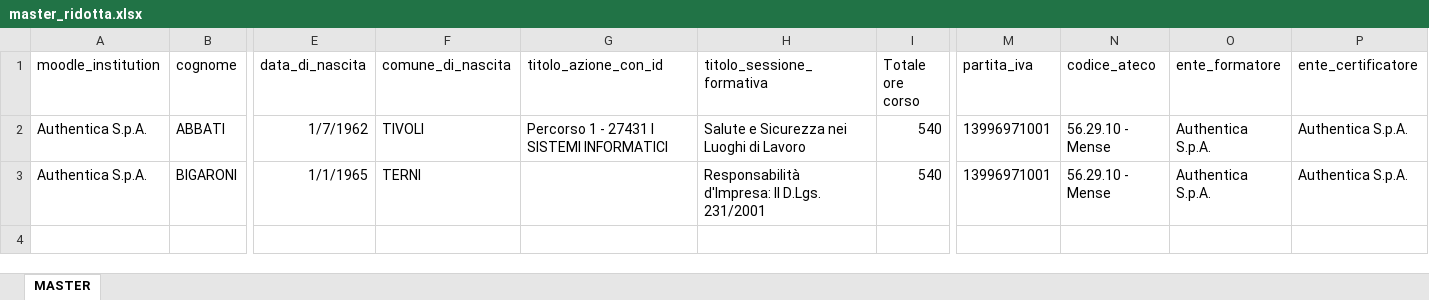
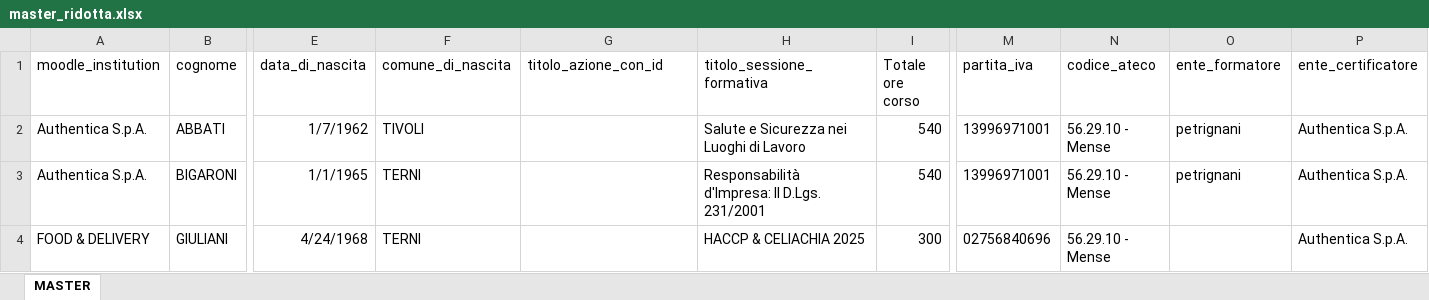
Before and after one commit to ZenZ3t4/Odoo-18-Construction-Mod, an Excel workbook: Attestati Corsi di Formazione/master_ridotta.xlsx, sheet MASTER, drawn as a sheet; only a part is shown, gaps mark what is left out; values as stored, in another font and other column widths than the file's, no borders; rows hold the shown columns only; the diff names each change by its address in the sheet, - before the commit and + after, or states it on an @@ line.

```diff
--- a/Attestati Corsi di Formazione/master_ridotta.xlsx (sheet MASTER)
+++ b/Attestati Corsi di Formazione/master_ridotta.xlsx (sheet MASTER)
-G2 (titolo_azione_con_id): Percorso 1 - 27431 I SISTEMI INFORMATICI
+G2 (titolo_azione_con_id): (empty)
-O2:O3 (ente_formatore): Authentica S.p.A.
+O2:O3 (ente_formatore): petrignani
+row 4: FOOD & DELIVERY | GIULIANI | 4/24/1968 | TERNI |  | HACCP & CELIACHIA 2025 | 300 | 02756840696 | 56.29.10 - Mense |  | Authentica S.p.A.
```
Also changed, not shown: 22 other files.
